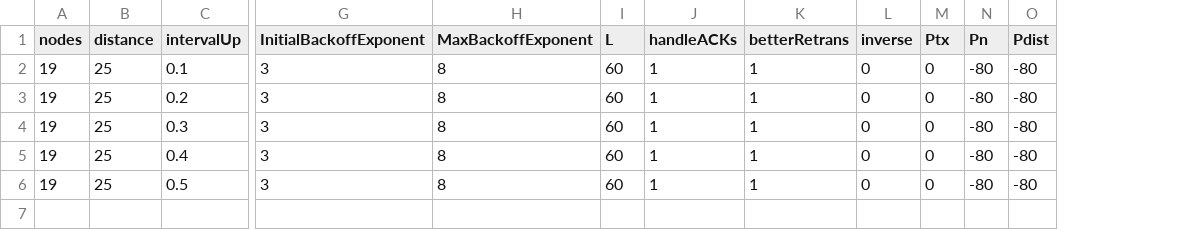
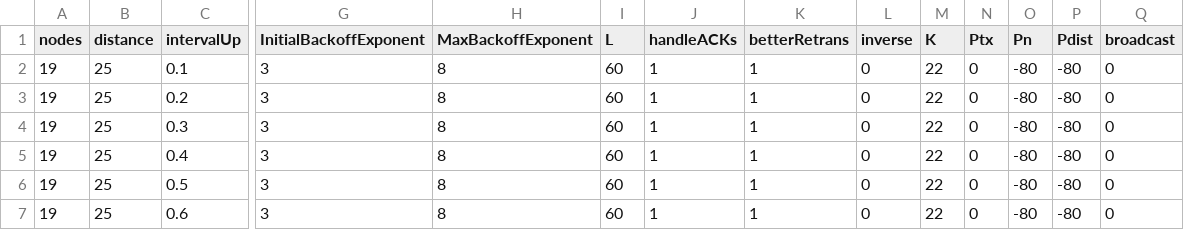
Before and after one commit to koalo/AnalyticalMultiHop, a CSV file: templates/interval_up.csv, drawn as a sheet; only a part is shown, gaps mark what is left out; rows hold the shown columns only; the diff names each change by its address in the sheet, - before the commit and + after, or states it on an @@ line.

```diff
--- a/templates/interval_up.csv
+++ b/templates/interval_up.csv
+column M (K), rows 2-6: all 22
+column Q (broadcast), rows 2-6: all 0
+row 7: 19 | 25 | 0.6 | 3 | 8 | 60 | 1 | 1 | 0 | 22 | 0 | -80 | -80 | 0
```
Also changed, not shown: 42 other files.
